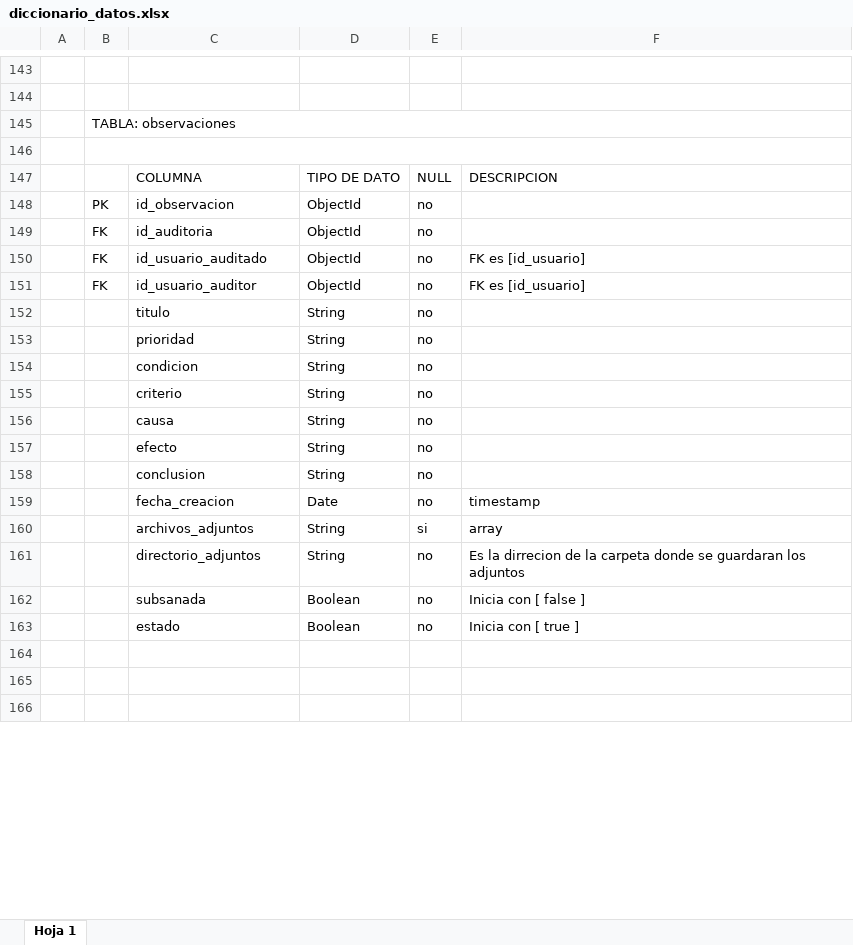
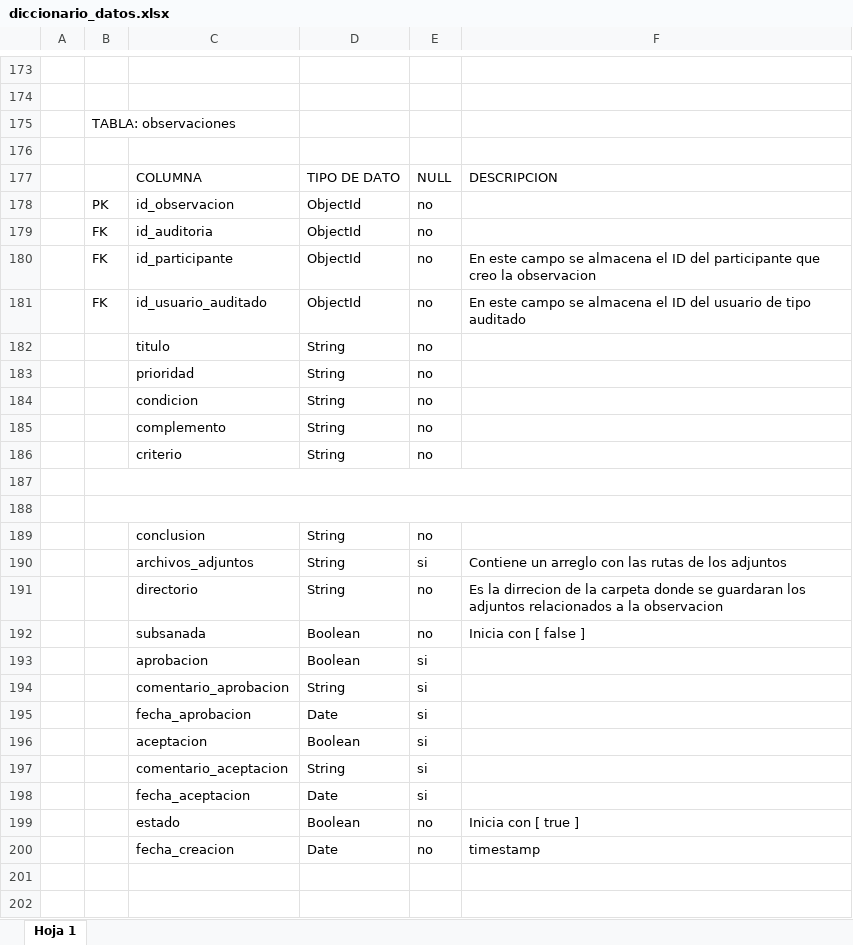
Before and after one commit to AndresTorrezAT/sistema-auditoria-backend-mern, an Excel workbook: documentation/diccionario_datos.xlsx, sheet Hoja 1, drawn as a sheet; only a part is shown, gaps mark what is left out; values as stored, in another font and other column widths than the file's, no cell formats; charts and pictures not drawn; removed rows and columns are numbered as before the commit, all else as after; the diff covers the shown part only; the diff names each change by its address in the sheet, - before the commit and + after, or states it on an @@ line.

```diff
--- a/documentation/diccionario_datos.xlsx (sheet Hoja 1)
+++ b/documentation/diccionario_datos.xlsx (sheet Hoja 1)
-B145:F145 merged
-B146:F146 merged
-C180: id_usuario_auditado
+C180: id_participante
-F180: FK es [id_usuario]
+F180: En este campo se almacena el ID del participante que creo la observacion
-C181: id_usuario_auditor
+C181: id_usuario_auditado
-F181: FK es [id_usuario]
+F181: En este campo se almacena el ID del usuario de tipo auditado
+row 185:  |  | complemento | String | no
+B187:F187 merged
-row 187:  |  | causa | String | no
+row 187: (empty)
+B188:F188 merged
-row 188:  |  | efecto | String | no
+row 188: (empty)
+row 190:  |  | archivos_adjuntos | String | si | Contiene un arreglo con las rutas de los adjuntos
+row 191:  |  | directorio | String | no | Es la dirrecion de la carpeta donde se guardaran los adjuntos relacionados a la observacion
@@ row 162 moved to row 192: subsanada @@
+row 193:  |  | aprobacion | Boolean | si
+row 194:  |  | comentario_aprobacion | String | si
+row 195:  |  | fecha_aprobacion | Date | si
+row 196:  |  | aceptacion | Boolean | si
+row 197:  |  | comentario_aceptacion | String | si
+row 198:  |  | fecha_aceptacion | Date | si
@@ row 183 moved to row 199: estado @@
-row 160:  |  | archivos_adjuntos | String | si | array
-row 161:  |  | directorio_adjuntos | String | no | Es la dirrecion de la carpeta donde se guardaran los adjuntos
@@ row 163 moved to row 172: estado @@
-row 164: (empty)
```
Also changed, not shown: 86 added rows, 56 removed rows, 11 moved rows, 44 edited cells and merged cells elsewhere in this sheet, cell formats, 1 other file.
